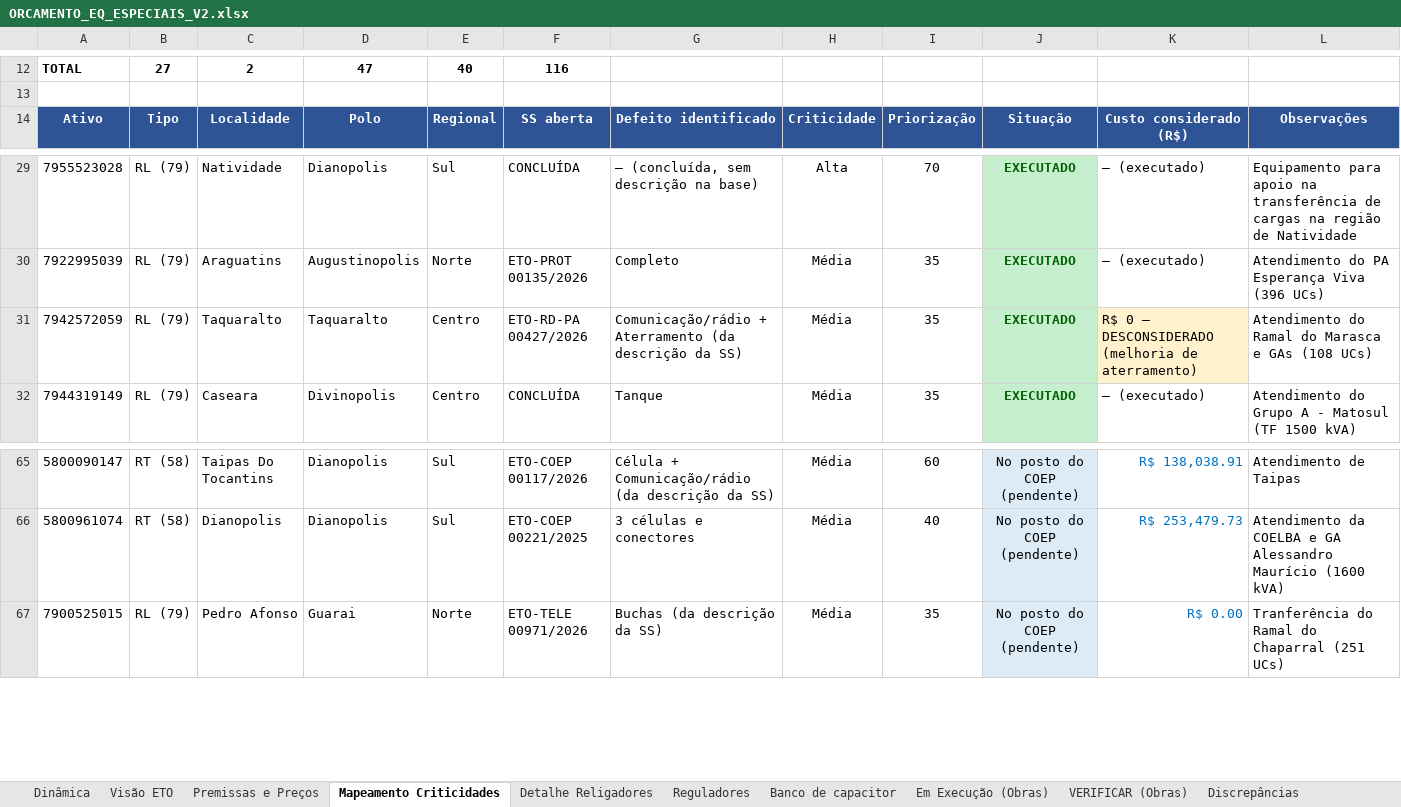
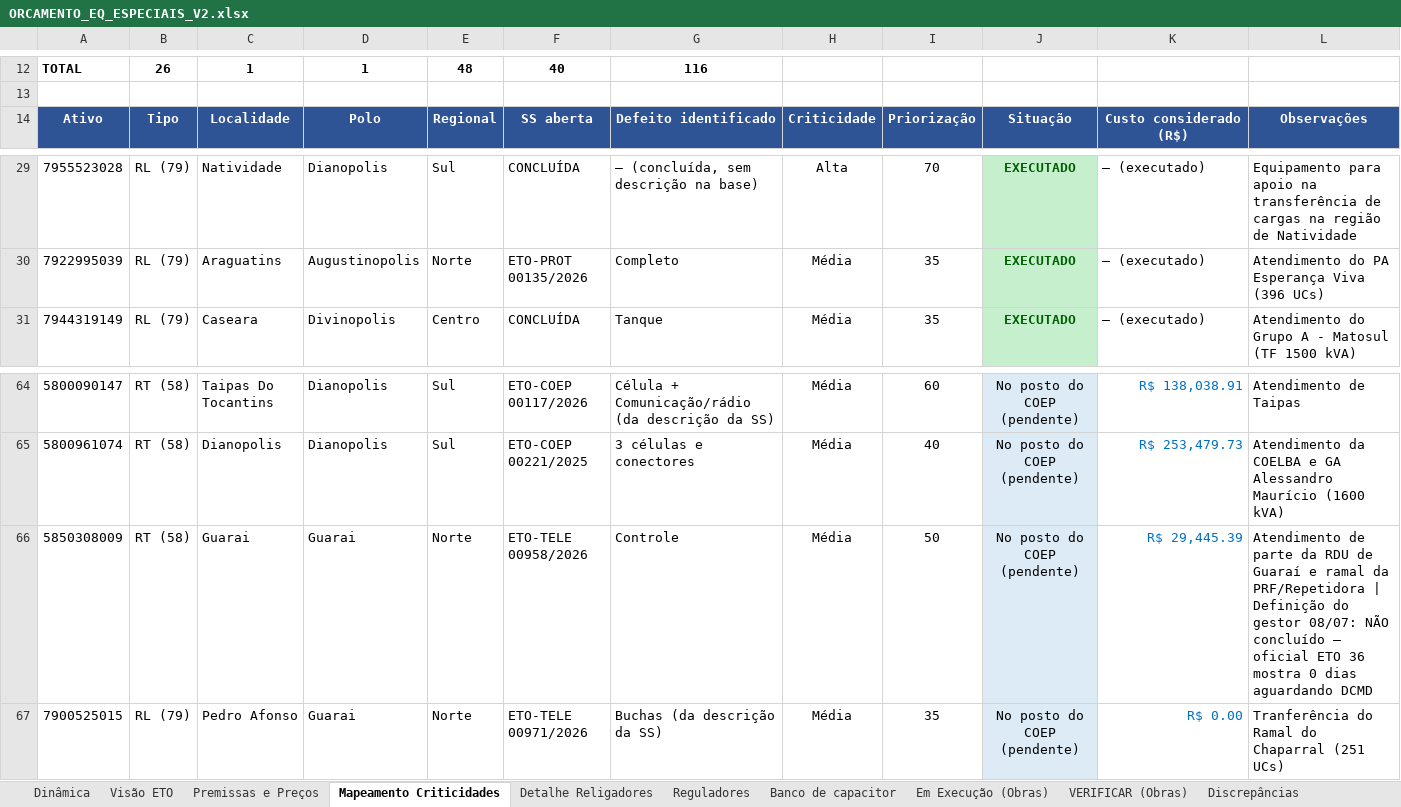
Before and after one commit to LGRSV/Teamlvida, an Excel workbook: ORCAMENTO_EQ_ESPECIAIS_V2.xlsx, sheet Mapeamento Criticidades, drawn as a sheet; only a part is shown, gaps mark what is left out; values as stored, in another font and other column widths than the file's, no borders; removed rows and columns are numbered as before the commit, all else as after; the diff covers the shown part only; the diff names each change by its address in the sheet, - before the commit and + after, or states it on an @@ line.

```diff
--- a/ORCAMENTO_EQ_ESPECIAIS_V2.xlsx (sheet Mapeamento Criticidades)
+++ b/ORCAMENTO_EQ_ESPECIAIS_V2.xlsx (sheet Mapeamento Criticidades)
-B12: 27
+B12: 26
-C12: 2
+C12: 1
-D12: 47
+D12: 1
-E12: 40
+E12: 48
-F12: 116
+F12: 40
-G12: (empty)
+G12: 116
-row 31: 7942572059 | RL (79) | Taquaralto | Taquaralto | Centro | ETO-RD-PA 00427/2026 | Comunicação/rádio + Aterramento (da descrição da SS) | Média | 35 | EXECUTADO | R$ 0 — DESCONSIDERADO (melhoria de aterramento) | Atendimento do Ramal do Marasca e GAs (108 UCs)
+row 66: 5850308009 | RT (58) | Guarai | Guarai | Norte | ETO-TELE 00958/2026 | Controle | Média | 50 | No posto do COEP (pendente) | R$ 29,445.39 | Atendimento de parte da RDU de Guaraí e ramal da PRF/Repetidora | Definição do gestor 08/07: NÃO concluído — oficial ETO 36 mostra 0 dias aguardando DCMD
```
Also changed, not shown: 1 added row, 1 removed row, 28 edited cells and cell formats elsewhere in this sheet, sheet Visão ETO, sheet Dinâmica.
